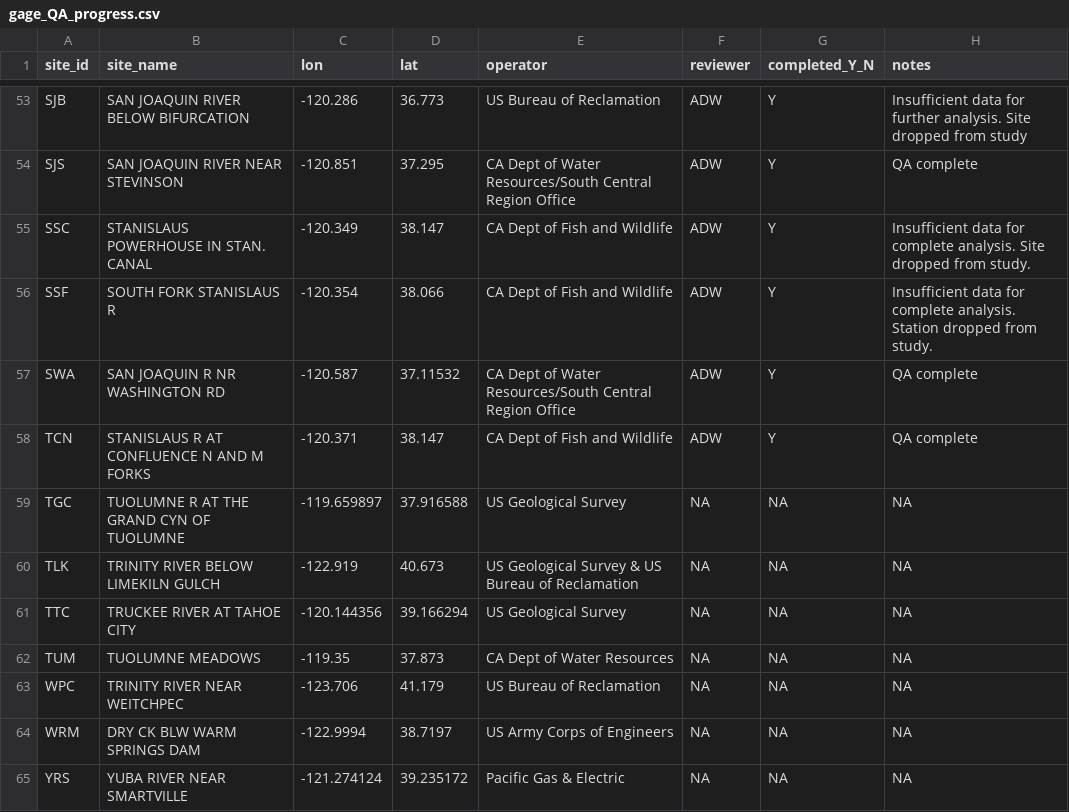
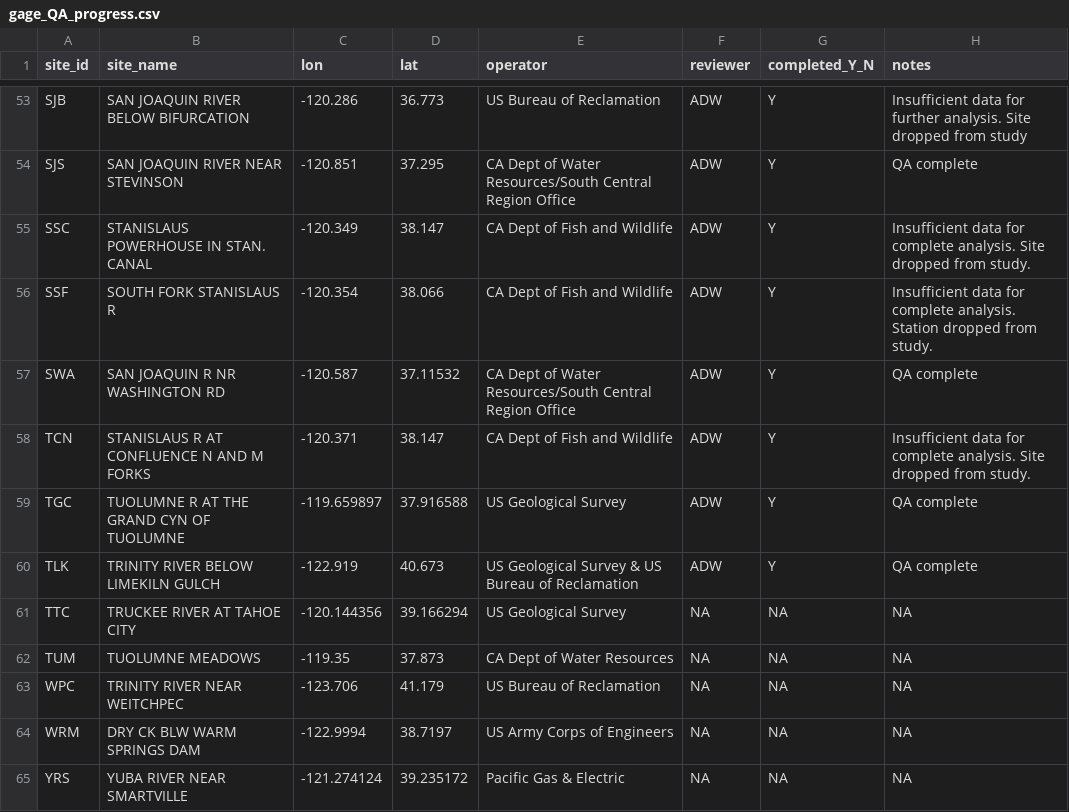
Before and after one commit to ucd-cws/streamtemp_classification, a CSV file: data/data_review/gage_QA_progress.csv, drawn as a sheet; only a part is shown, gaps mark what is left out.

Commit message:
QA complete for cdec station TLK. Saved code and data file. Updated gage_QA_progress table and corrected previous entries for TCN and TGC.

```diff
--- a/data/data_review/gage_QA_progress.csv
+++ b/data/data_review/gage_QA_progress.csv
@@ -57,5 +57,5 @@ SSF,SOUTH FORK STANISLAUS R,-120.354,38.066,CA Dept of Fish and Wildlife,ADW,Y,I
 SWA,SAN JOAQUIN R NR WASHINGTON RD,-120.587,37.11532,CA Dept of Water Resources/South Central Region Office,ADW,Y,QA complete
-TCN,STANISLAUS R AT CONFLUENCE N AND M FORKS,-120.371,38.147,CA Dept of Fish and Wildlife,ADW,Y,QA complete
-TGC,TUOLUMNE R AT THE GRAND CYN OF TUOLUMNE,-119.659897,37.916588,US Geological Survey,NA,NA,NA
-TLK,TRINITY RIVER BELOW LIMEKILN GULCH,-122.919,40.673,US Geological Survey & US Bureau of Reclamation,NA,NA,NA
+TCN,STANISLAUS R AT CONFLUENCE N AND M FORKS,-120.371,38.147,CA Dept of Fish and Wildlife,ADW,Y,Insufficient data for complete analysis. Site dropped from study.
+TGC,TUOLUMNE R AT THE GRAND CYN OF TUOLUMNE,-119.659897,37.916588,US Geological Survey,ADW,Y,QA complete
+TLK,TRINITY RIVER BELOW LIMEKILN GULCH,-122.919,40.673,US Geological Survey & US Bureau of Reclamation,ADW,Y,QA complete
 TTC,TRUCKEE RIVER AT TAHOE CITY,-120.144356,39.166294,US Geological Survey,NA,NA,NA
```
Also changed, not shown: 2 other files.
